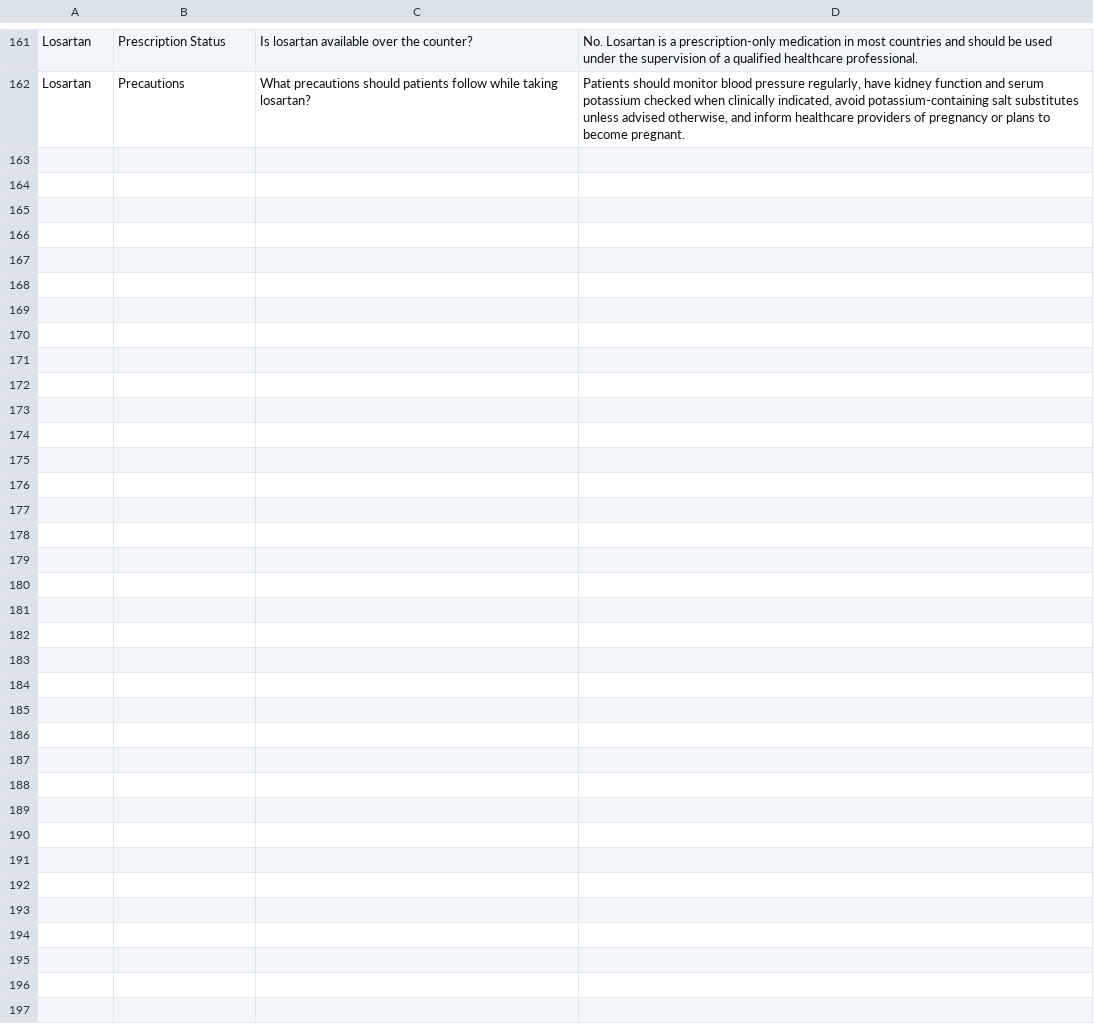
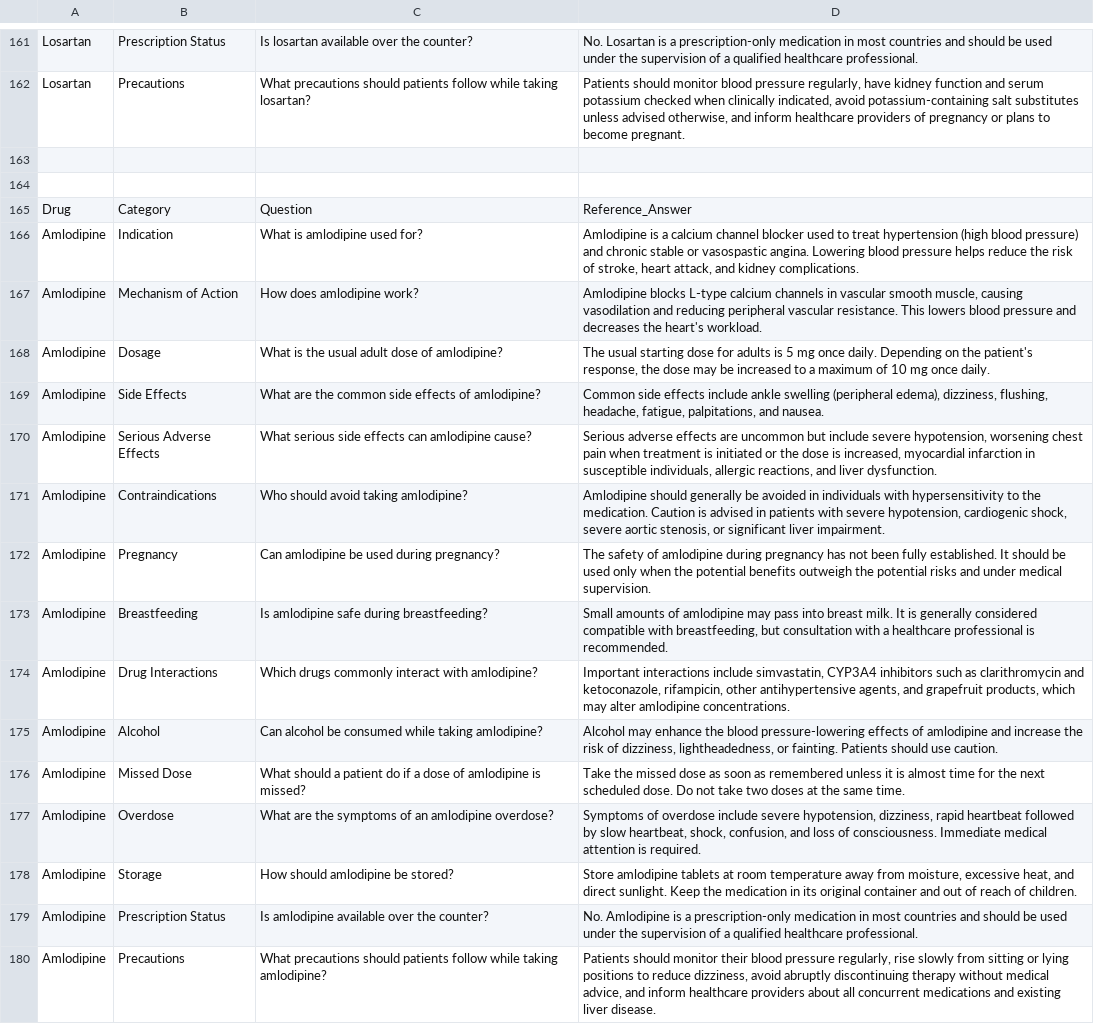
Before and after one commit to PratikMishra-debug/RAG-for-Drug-Discovery, a CSV file: evaluation_dataset.csv, drawn as a sheet; only a part is shown, gaps mark what is left out.

Commit message:
Update evaluation_dataset.csv

```diff
--- a/evaluation_dataset.csv
+++ b/evaluation_dataset.csv
@@ -162 +162,19 @@ Losartan,Prescription Status,Is losartan available over the counter?,"No. Losart
 Losartan,Precautions,What precautions should patients follow while taking losartan?,"Patients should monitor blood pressure regularly, have kidney function and serum potassium checked when clinically indicated, avoid potassium-containing salt substitutes unless advised otherwise, and inform healthcare providers of pregnancy or plans to become pregnant."
+
+
+Drug,Category,Question,Reference_Answer
+Amlodipine,Indication,What is amlodipine used for?,"Amlodipine is a calcium channel blocker used to treat hypertension (high blood pressure) and chronic stable or vasospastic angina. Lowering blood pressure helps reduce the risk of stroke, heart attack, and kidney complications."
+Amlodipine,Mechanism of Action,How does amlodipine work?,"Amlodipine blocks L-type calcium channels in vascular smooth muscle, causing vasodilation and reducing peripheral vascular resistance. This lowers blood pressure and decreases the heart's workload."
+Amlodipine,Dosage,What is the usual adult dose of amlodipine?,"The usual starting dose for adults is 5 mg once daily. Depending on the patient's response, the dose may be increased to a maximum of 10 mg once daily."
+Amlodipine,Side Effects,What are the common side effects of amlodipine?,"Common side effects include ankle swelling (peripheral edema), dizziness, flushing, headache, fatigue, palpitations, and nausea."
+Amlodipine,Serious Adverse Effects,What serious side effects can amlodipine cause?,"Serious adverse effects are uncommon but include severe hypotension, worsening chest pain when treatment is initiated or the dose is increased, myocardial infarction in susceptible individuals, allergic reactions, and liver dysfunction."
+Amlodipine,Contraindications,Who should avoid taking amlodipine?,"Amlodipine should generally be avoided in individuals with hypersensitivity to the medication. Caution is advised in patients with severe hypotension, cardiogenic shock, severe aortic stenosis, or significant liver impairment."
+Amlodipine,Pregnancy,Can amlodipine be used during pregnancy?,"The safety of amlodipine during pregnancy has not been fully established. It should be used only when the potential benefits outweigh the potential risks and under medical supervision."
+Amlodipine,Breastfeeding,Is amlodipine safe during breastfeeding?,"Small amounts of amlodipine may pass into breast milk. It is generally considered compatible with breastfeeding, but consultation with a healthcare professional is recommended."
+Amlodipine,Drug Interactions,Which drugs commonly interact with amlodipine?,"Important interactions include simvastatin, CYP3A4 inhibitors such as clarithromycin and ketoconazole, rifampicin, other antihypertensive agents, and grapefruit products, which may alter amlodipine concentrations."
+Amlodipine,Alcohol,Can alcohol be consumed while taking amlodipine?,"Alcohol may enhance the blood pressure-lowering effects of amlodipine and increase the risk of dizziness, lightheadedness, or fainting. Patients should use caution."
+Amlodipine,Missed Dose,What should a patient do if a dose of amlodipine is missed?,"Take the missed dose as soon as remembered unless it is almost time for the next scheduled dose. Do not take two doses at the same time."
+Amlodipine,Overdose,What are the symptoms of an amlodipine overdose?,"Symptoms of overdose include severe hypotension, dizziness, rapid heartbeat followed by slow heartbeat, shock, confusion, and loss of consciousness. Immediate medical attention is required."
+Amlodipine,Storage,How should amlodipine be stored?,"Store amlodipine tablets at room temperature away from moisture, excessive heat, and direct sunlight. Keep the medication in its original container and out of reach of children."
+Amlodipine,Prescription Status,Is amlodipine available over the counter?,"No. Amlodipine is a prescription-only medication in most countries and should be used under the supervision of a qualified healthcare professional."
+Amlodipine,Precautions,What precautions should patients follow while taking amlodipine?,"Patients should monitor their blood pressure regularly, rise slowly from sitting or lying positions to reduce dizziness, avoid abruptly discontinuing therapy without medical advice, and inform healthcare providers about all concurrent medications and existing liver disease."
```
